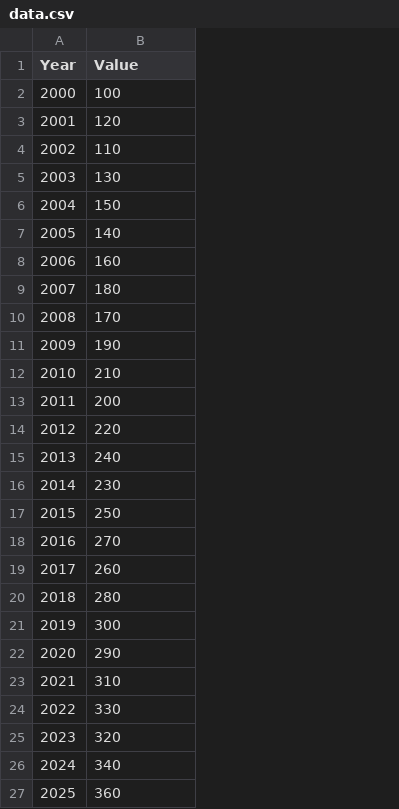
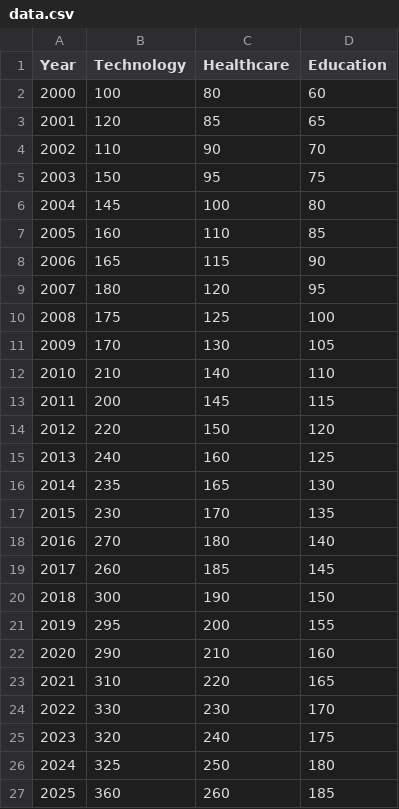
Before and after one commit to sstrickland22/Public-Data-Trend-Visualizer, a CSV file: data_cleaning/data.csv, drawn as a sheet; the diff names each change by its address in the sheet, - before the commit and + after, or states it on an @@ line.

Commit message:
Add legend, descriptions and data summary to chart

```diff
--- a/data_cleaning/data.csv
+++ b/data_cleaning/data.csv
+column C (Healthcare), rows 2-27: 80 | 85 | 90 | 95 | 100 | 110 | 115 | 120 | 125 | 130 | 140 | 145 | 150 | 160 | 165 | 170 | 180 | 185 | 190 | 200 | 210 | 220 | 230 | 240 | 250 | 260
+column D (Education), rows 2-27: 60 | 65 | 70 | 75 | 80 | 85 | 90 | 95 | 100 | 105 | 110 | 115 | 120 | 125 | 130 | 135 | 140 | 145 | 150 | 155 | 160 | 165 | 170 | 175 | 180 | 185
-B1: Value
+B1: Technology
-B5 (Technology): 130
+B5 (Technology): 150
-B6 (Technology): 150
+B6 (Technology): 145
-B7 (Technology): 140
+B7 (Technology): 160
-B8 (Technology): 160
+B8 (Technology): 165
-B10 (Technology): 170
+B10 (Technology): 175
-B11 (Technology): 190
+B11 (Technology): 170
-B16 (Technology): 230
+B16 (Technology): 235
-B17 (Technology): 250
+B17 (Technology): 230
-B20 (Technology): 280
+B20 (Technology): 300
-B21 (Technology): 300
+B21 (Technology): 295
-B26 (Technology): 340
+B26 (Technology): 325
```
Also changed, not shown: 2 other files.
